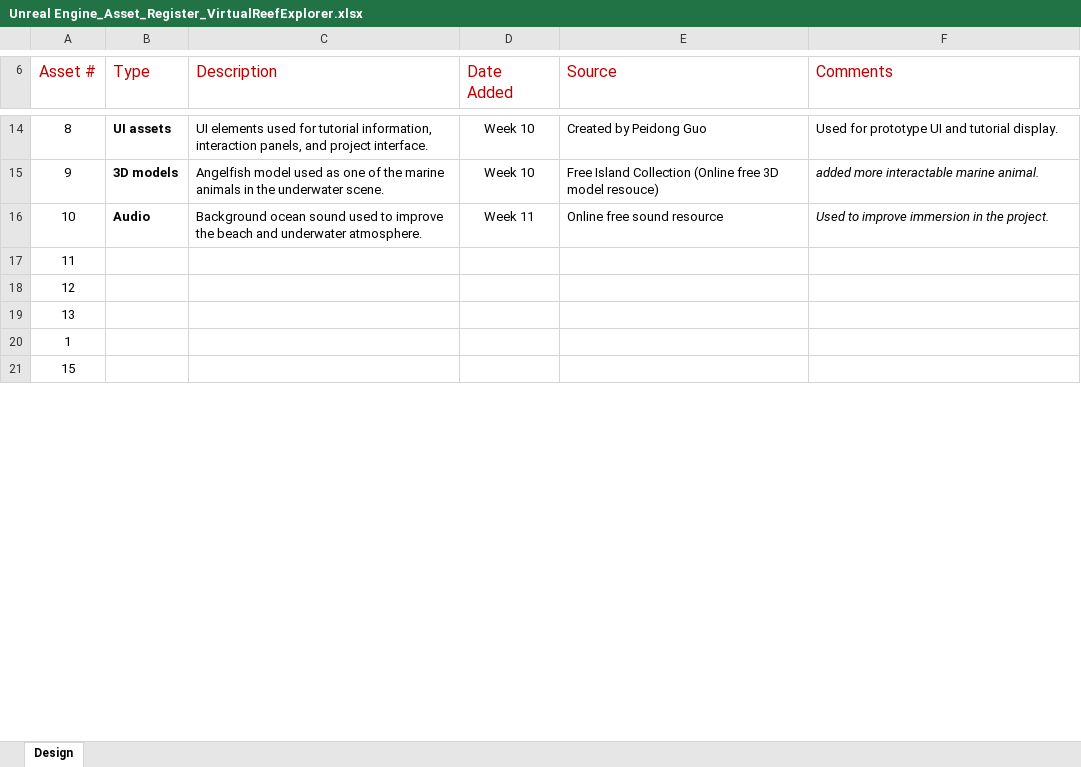
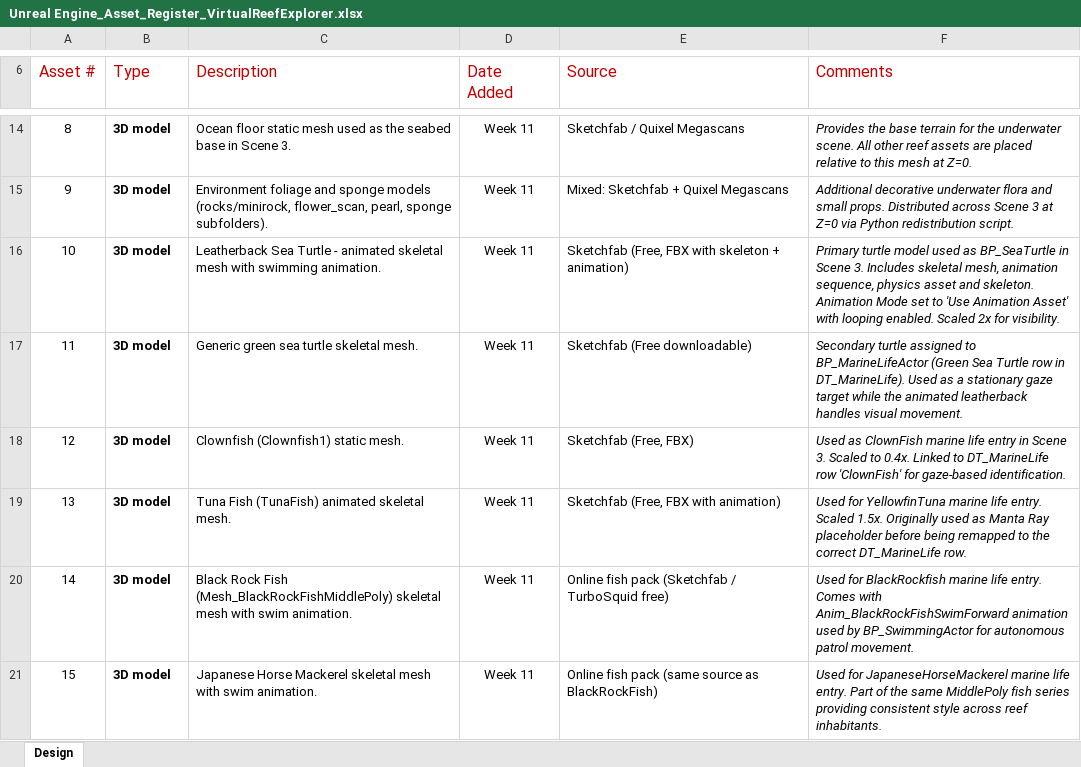
Before and after one commit to oarthurcavalcante/virtual-reef-explorer, an Excel workbook: docs/Unreal Engine_Asset_Register_VirtualReefExplorer.xlsx, sheet Design, drawn as a sheet; only a part is shown, gaps mark what is left out; values as stored, in another font and other column widths than the file's, no borders; removed rows and columns are numbered as before the commit, all else as after; the diff covers the shown part only; the diff names each change by its address in the sheet, - before the commit and + after, or states it on an @@ line.

Commit message:
Replace old Unreal asset register with team's official version, using consistent naming

```diff
--- a/docs/Unreal Engine_Asset_Register_VirtualReefExplorer.xlsx (sheet Design)
+++ b/docs/Unreal Engine_Asset_Register_VirtualReefExplorer.xlsx (sheet Design)
-B14 (Type): UI assets
+B14 (Type): 3D model
-C14 (Description): UI elements used for tutorial information, interaction panels, and project interface.
+C14 (Description): Ocean floor static mesh used as the seabed base in Scene 3.
-D14:D15 (Date Added): Week 10
+D14:D15 (Date Added): Week 11
-E14 (Source): Created by Peidong Guo
+E14 (Source): Sketchfab / Quixel Megascans
-F14 (Comments): Used for prototype UI and tutorial display.
+F14 (Comments): Provides the base terrain for the underwater scene. All other reef assets are placed relative to this mesh at Z=0.
-F14 italic: off
+F14 italic: on
-B15 (Type): 3D models
+B15 (Type): 3D model
-C15 (Description): Angelfish model used as one of the marine animals in the underwater scene.
+C15 (Description): Environment foliage and sponge models (rocks/minirock, flower_scan, pearl, sponge subfolders).
-E15 (Source): Free Island Collection (Online free 3D model resouce)
+E15 (Source): Mixed: Sketchfab + Quixel Megascans
-F15 (Comments): added more interactable marine animal.
+F15 (Comments): Additional decorative underwater flora and small props. Distributed across Scene 3 at Z=0 via Python redistribution script.
-B16 (Type): Audio
+B16 (Type): 3D model
-C16 (Description): Background ocean sound used to improve the beach and underwater atmosphere.
+C16 (Description): Leatherback Sea Turtle - animated skeletal mesh with swimming animation.
-E16 (Source): Online free sound resource
+E16 (Source): Sketchfab (Free, FBX with skeleton + animation)
-F16 (Comments): Used to improve immersion in the project.
+F16 (Comments): Primary turtle model used as BP_SeaTurtle in Scene 3. Includes skeletal mesh, animation sequence, physics asset and skeleton. Animation Mode set to 'Use Animation Asset' with looping enabled. Scaled 2x for visibility.
-B17:B19 (Type): (empty)
+B17:B19 (Type): 3D model
-C17 (Description): (empty)
+C17 (Description): Generic green sea turtle skeletal mesh.
-D17:D19 (Date Added): (empty)
+D17:D19 (Date Added): Week 11
-E17 (Source): (empty)
+E17 (Source): Sketchfab (Free downloadable)
-F17 (Comments): (empty)
+F17 (Comments): Secondary turtle assigned to BP_MarineLifeActor (Green Sea Turtle row in DT_MarineLife). Used as a stationary gaze target while the animated leatherback handles visual movement.
-C18 (Description): (empty)
+C18 (Description): Clownfish (Clownfish1) static mesh.
-E18 (Source): (empty)
+E18 (Source): Sketchfab (Free, FBX)
-F18 (Comments): (empty)
+F18 (Comments): Used as ClownFish marine life entry in Scene 3. Scaled to 0.4x. Linked to DT_MarineLife row 'ClownFish' for gaze-based identification.
-C19 (Description): (empty)
+C19 (Description): Tuna Fish (TunaFish) animated skeletal mesh.
-E19 (Source): (empty)
+E19 (Source): Sketchfab (Free, FBX with animation)
-F19 (Comments): (empty)
+F19 (Comments): Used for YellowfinTuna marine life entry. Scaled 1.5x. Originally used as Manta Ray placeholder before being remapped to the correct DT_MarineLife row.
-row 20: 1
+row 20: 14 | 3D model | Black Rock Fish (Mesh_BlackRockFishMiddlePoly) skeletal mesh with swim animation. | Week 11 | Online fish pack (Sketchfab / TurboSquid free) | Used for BlackRockfish marine life entry. Comes with Anim_BlackRockFishSwimForward animation used by BP_SwimmingActor for autonomous patrol movement.
-B21 (Type): (empty)
+B21 (Type): 3D model
-C21 (Description): (empty)
+C21 (Description): Japanese Horse Mackerel skeletal mesh with swim animation.
-D21 (Date Added): (empty)
+D21 (Date Added): Week 11
-E21 (Source): (empty)
+E21 (Source): Online fish pack (same source as BlackRockFish)
-F21 (Comments): (empty)
+F21 (Comments): Used for JapaneseHorseMackerel marine life entry. Part of the same MiddlePoly fish series providing consistent style across reef inhabitants.
```
Also changed, not shown: 10 added rows, 61 edited cells and cell formats elsewhere in this sheet, 1 other file.
